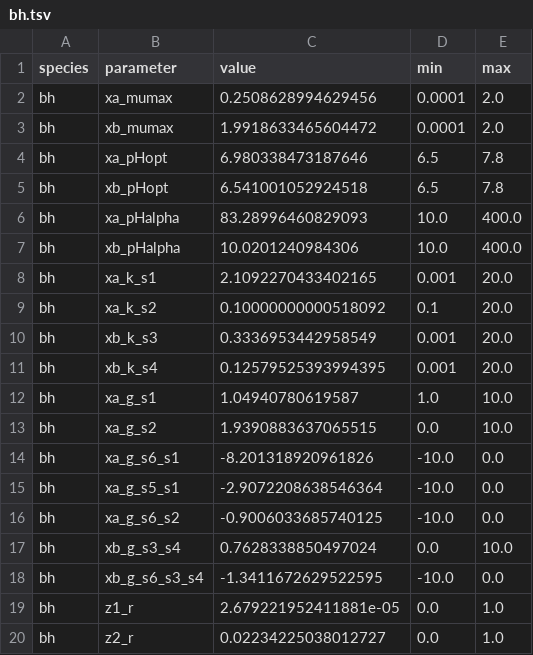
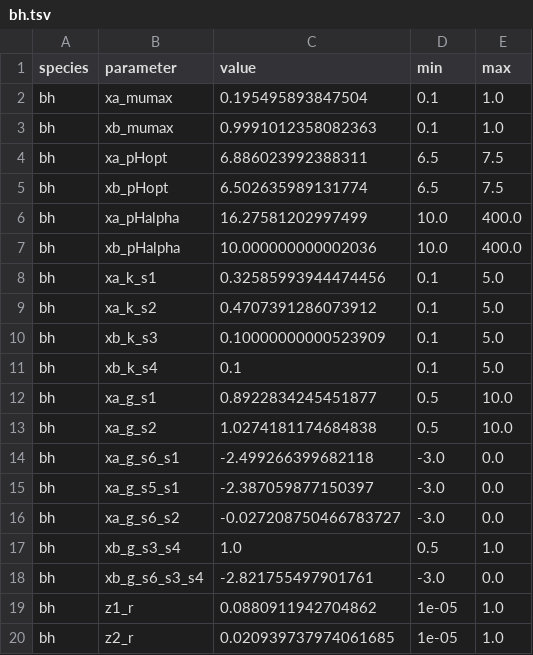
Before and after one commit to danielriosgarza/hungerGamesModel, a TSV file: files/params/bh.tsv, drawn as a sheet; only a part is shown; the diff covers the shown part only.

```diff
--- a/files/params/bh.tsv
+++ b/files/params/bh.tsv
@@ -1,20 +1,20 @@
 species	parameter	value	min	max
-bh	xa_mumax	0.2508628994629456	0.0001	2.0
-bh	xb_mumax	1.9918633465604472	0.0001	2.0
-bh	xa_pHopt	6.980338473187646	6.5	7.8
-bh	xb_pHopt	6.541001052924518	6.5	7.8
-bh	xa_pHalpha	83.28996460829093	10.0	400.0
-bh	xb_pHalpha	10.0201240984306	10.0	400.0
-bh	xa_k_s1	2.1092270433402165	0.001	20.0
-bh	xa_k_s2	0.10000000000518092	0.1	20.0
-bh	xb_k_s3	0.3336953442958549	0.001	20.0
-bh	xb_k_s4	0.12579525393994395	0.001	20.0
-bh	xa_g_s1	1.04940780619587	1.0	10.0
-bh	xa_g_s2	1.9390883637065515	0.0	10.0
-bh	xa_g_s6_s1	-8.201318920961826	-10.0	0.0
-bh	xa_g_s5_s1	-2.9072208638546364	-10.0	0.0
-bh	xa_g_s6_s2	-0.9006033685740125	-10.0	0.0
-bh	xb_g_s3_s4	0.7628338850497024	0.0	10.0
-bh	xb_g_s6_s3_s4	-1.3411672629522595	-10.0	0.0
-bh	z1_r	2.679221952411881e-05	0.0	1.0
-bh	z2_r	0.02234225038012727	0.0	1.0
+bh	xa_mumax	0.195495893847504	0.1	1.0
+bh	xb_mumax	0.9991012358082363	0.1	1.0
+bh	xa_pHopt	6.886023992388311	6.5	7.5
+bh	xb_pHopt	6.502635989131774	6.5	7.5
+bh	xa_pHalpha	16.27581202997499	10.0	400.0
+bh	xb_pHalpha	10.000000000002036	10.0	400.0
+bh	xa_k_s1	0.32585993944474456	0.1	5.0
+bh	xa_k_s2	0.4707391286073912	0.1	5.0
+bh	xb_k_s3	0.10000000000523909	0.1	5.0
+bh	xb_k_s4	0.1	0.1	5.0
+bh	xa_g_s1	0.8922834245451877	0.5	10.0
+bh	xa_g_s2	1.0274181174684838	0.5	10.0
+bh	xa_g_s6_s1	-2.499266399682118	-3.0	0.0
+bh	xa_g_s5_s1	-2.387059877150397	-3.0	0.0
+bh	xa_g_s6_s2	-0.027208750466783727	-3.0	0.0
+bh	xb_g_s3_s4	1.0	0.5	1.0
+bh	xb_g_s6_s3_s4	-2.821755497901761	-3.0	0.0
+bh	z1_r	0.0880911942704862	1e-05	1.0
+bh	z2_r	0.020939737974061685	1e-05	1.0
```
Also changed, not shown: 5 added rows, 3 removed rows and 12 edited cells elsewhere in this file, 6 other files.
